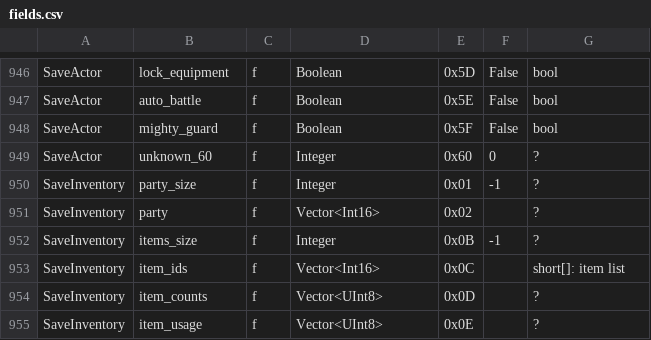
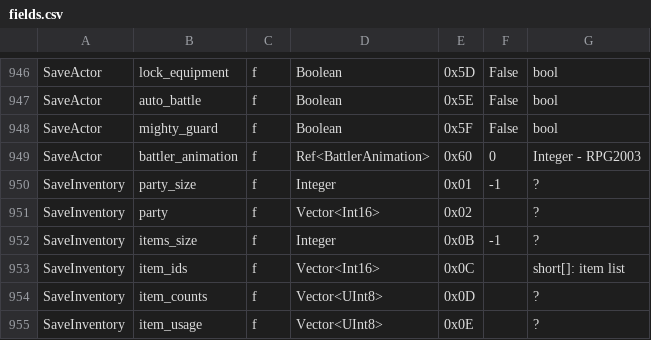
Before and after one commit to EasyRPG/liblcf, a CSV file: generator/csv/fields.csv, drawn as a sheet; only a part is shown, gaps mark what is left out.

Commit message:
SaveActor 0x60 is the battler_animation (same as 0x3E of Actor). There is no direct way to change it by an event except via "Change class", making the field a bit useless but RPG Maker 2003 reads the battle animation from it.

```diff
--- a/generator/csv/fields.csv
+++ b/generator/csv/fields.csv
@@ -948,3 +948,3 @@ SaveActor,auto_battle,f,Boolean,0x5E,False,bool
 SaveActor,mighty_guard,f,Boolean,0x5F,False,bool
-SaveActor,unknown_60,f,Integer,0x60,0,?
+SaveActor,battler_animation,f,Ref<BattlerAnimation>,0x60,0,Integer - RPG2003
 SaveInventory,party_size,f,Integer,0x01,-1,?
```
Also changed, not shown: 4 other files.
